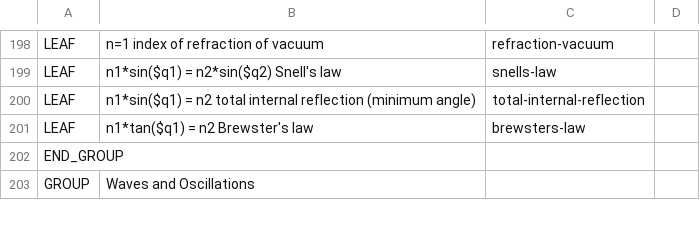
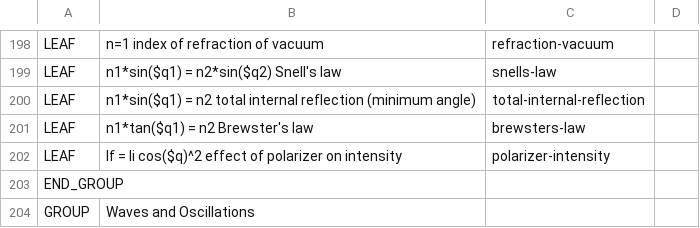
Before and after one commit to bvds/andes, a TSV file: KB/principles.tsv, drawn as a sheet; only a part is shown, gaps mark what is left out; the diff names each change by its address in the sheet, - before the commit and + after, or states it on an @@ line.

```diff
--- a/KB/principles.tsv
+++ b/KB/principles.tsv
+row 202: LEAF | If = Ii cos($q)^2 effect of polarizer on intensity | polarizer-intensity
```
Also changed, not shown: 3 other files.
